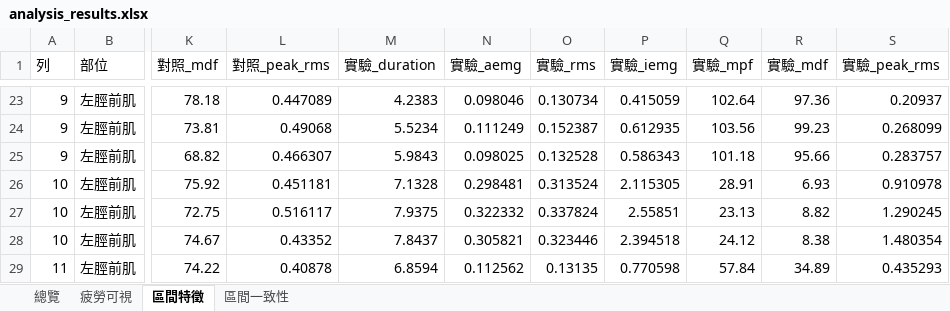
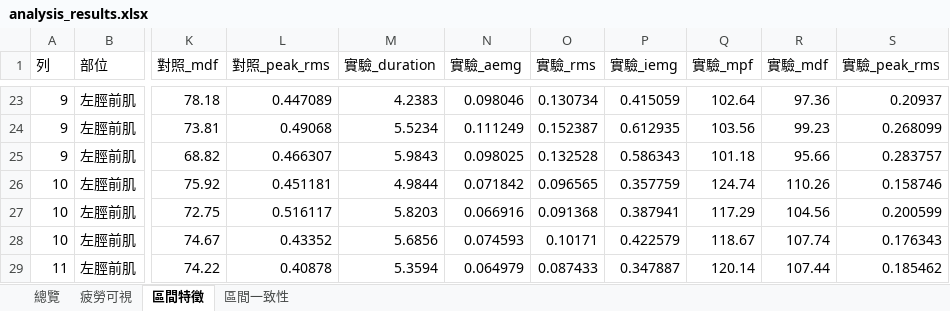
Before and after one commit to frankrita0728-coder/EMG_compare, an Excel workbook: data/pairing_results/2609-21_ZE1_list/analysis_results.xlsx, sheet 區間特徵, drawn as a sheet; only a part is shown, gaps mark what is left out; values as stored, in another font and other column widths than the file's, no borders; the diff covers the shown part only; the diff names each change by its address in the sheet, - before the commit and + after, or states it on an @@ line.

```diff
--- a/data/pairing_results/2609-21_ZE1_list/analysis_results.xlsx (sheet 區間特徵)
+++ b/data/pairing_results/2609-21_ZE1_list/analysis_results.xlsx (sheet 區間特徵)
-M26 (實驗_duration): 7.1328
+M26 (實驗_duration): 4.9844
-N26 (實驗_aemg): 0.298481
+N26 (實驗_aemg): 0.071842
-O26 (實驗_rms): 0.313524
+O26 (實驗_rms): 0.096565
-P26 (實驗_iemg): 2.115305
+P26 (實驗_iemg): 0.357759
-Q26 (實驗_mpf): 28.91
+Q26 (實驗_mpf): 124.74
-R26 (實驗_mdf): 6.93
+R26 (實驗_mdf): 110.26
-S26 (實驗_peak_rms): 0.910978
+S26 (實驗_peak_rms): 0.158746
-M27 (實驗_duration): 7.9375
+M27 (實驗_duration): 5.8203
-N27 (實驗_aemg): 0.322332
+N27 (實驗_aemg): 0.066916
-O27 (實驗_rms): 0.337824
+O27 (實驗_rms): 0.091368
-P27 (實驗_iemg): 2.55851
+P27 (實驗_iemg): 0.387941
-Q27 (實驗_mpf): 23.13
+Q27 (實驗_mpf): 117.29
-R27 (實驗_mdf): 8.82
+R27 (實驗_mdf): 104.56
-S27 (實驗_peak_rms): 1.290245
+S27 (實驗_peak_rms): 0.200599
-M28 (實驗_duration): 7.8437
+M28 (實驗_duration): 5.6856
-N28 (實驗_aemg): 0.305821
+N28 (實驗_aemg): 0.074593
-O28 (實驗_rms): 0.323446
+O28 (實驗_rms): 0.10171
-P28 (實驗_iemg): 2.394518
+P28 (實驗_iemg): 0.422579
-Q28 (實驗_mpf): 24.12
+Q28 (實驗_mpf): 118.67
-R28 (實驗_mdf): 8.38
+R28 (實驗_mdf): 107.74
-S28 (實驗_peak_rms): 1.480354
+S28 (實驗_peak_rms): 0.176343
-M29 (實驗_duration): 6.8594
+M29 (實驗_duration): 5.3594
-N29 (實驗_aemg): 0.112562
+N29 (實驗_aemg): 0.064979
-O29 (實驗_rms): 0.13135
+O29 (實驗_rms): 0.087433
-P29 (實驗_iemg): 0.770598
+P29 (實驗_iemg): 0.347887
-Q29 (實驗_mpf): 57.84
+Q29 (實驗_mpf): 120.14
-R29 (實驗_mdf): 34.89
+R29 (實驗_mdf): 107.44
-S29 (實驗_peak_rms): 0.435293
+S29 (實驗_peak_rms): 0.185462
```
Also changed, not shown: 140 edited cells elsewhere in this sheet, sheet 區間一致性, sheet 總覽, sheet 疲勞可視, 19 other files.
